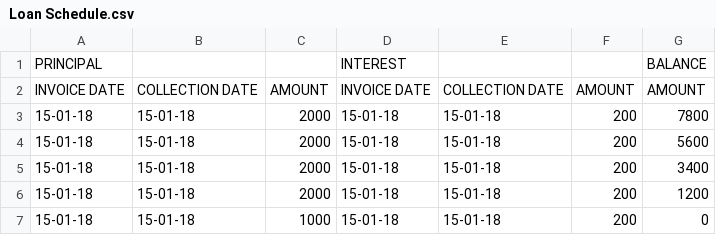
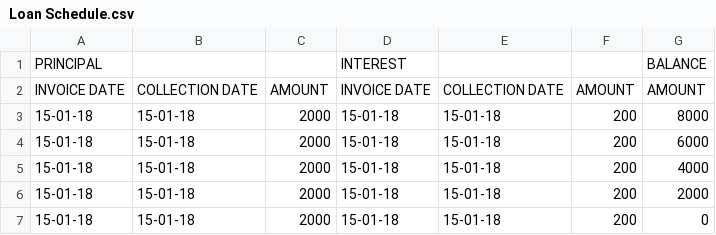
Before and after one commit to tayojabar/finratus, a CSV file: views/Loan Schedule.csv, drawn as a sheet.

```diff
--- a/views/Loan Schedule.csv
+++ b/views/Loan Schedule.csv
@@ -2,6 +2,6 @@ PRINCIPAL,,,INTEREST,,,BALANCE
 INVOICE DATE,COLLECTION DATE,AMOUNT,INVOICE DATE,COLLECTION DATE,AMOUNT,AMOUNT
-15-01-18,15-01-18,2000,15-01-18,15-01-18,200,7800
-15-01-18,15-01-18,2000,15-01-18,15-01-18,200,5600
-15-01-18,15-01-18,2000,15-01-18,15-01-18,200,3400
-15-01-18,15-01-18,2000,15-01-18,15-01-18,200,1200
-15-01-18,15-01-18,1000,15-01-18,15-01-18,200,0
+15-01-18,15-01-18,2000,15-01-18,15-01-18,200,8000
+15-01-18,15-01-18,2000,15-01-18,15-01-18,200,6000
+15-01-18,15-01-18,2000,15-01-18,15-01-18,200,4000
+15-01-18,15-01-18,2000,15-01-18,15-01-18,200,2000
+15-01-18,15-01-18,2000,15-01-18,15-01-18,200,0
```
Also changed, not shown: 1 other file.
